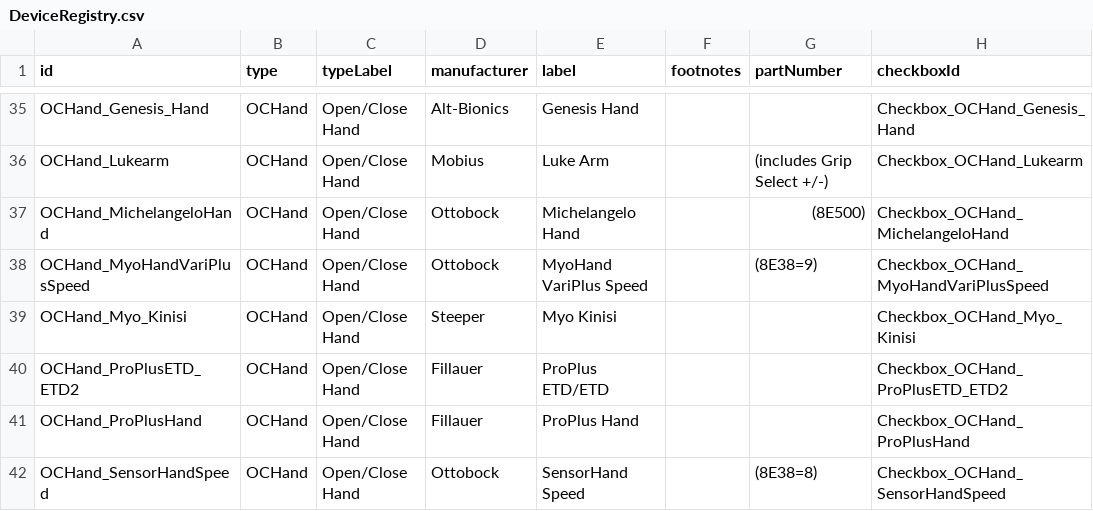
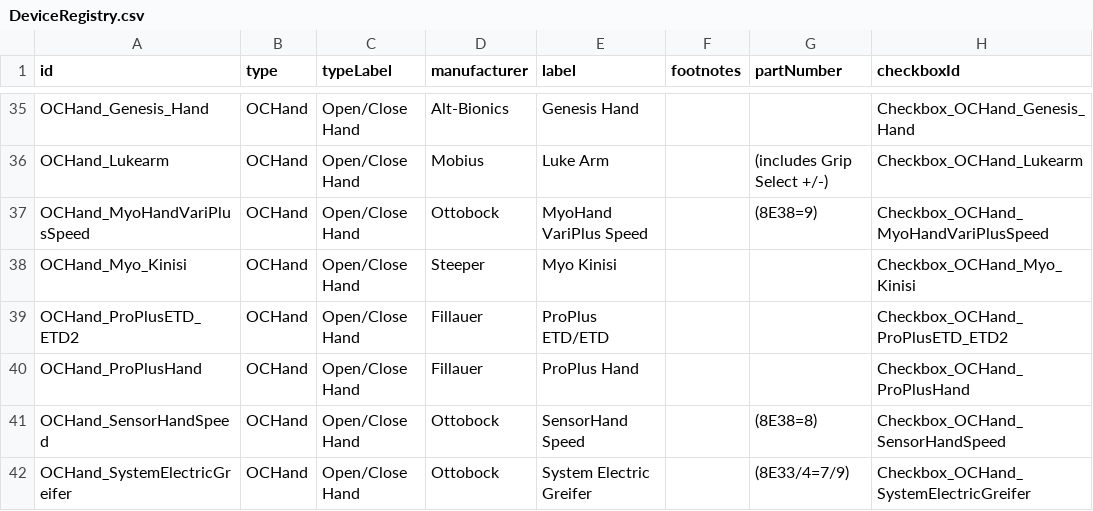
Before and after one commit to blair-lock/TRON-Device-Repos, a CSV file: DeviceRegistry.csv, drawn as a sheet; only a part is shown, gaps mark what is left out; the shorter side is filled out with more unchanged rows.

Commit message:
Update DeviceRegistry.csv

```diff
--- a/DeviceRegistry.csv
+++ b/DeviceRegistry.csv
@@ -36,3 +36,2 @@ OCHand_Genesis_Hand,OCHand,Open/Close Hand,Alt-Bionics,Genesis Hand,,,Checkbox_O
 OCHand_Lukearm,OCHand,Open/Close Hand,Mobius,Luke Arm,,(includes Grip Select +/-),Checkbox_OCHand_Lukearm
-OCHand_MichelangeloHand,OCHand,Open/Close Hand,Ottobock,Michelangelo Hand,,(8E500),Checkbox_OCHand_MichelangeloHand
 OCHand_MyoHandVariPlusSpeed,OCHand,Open/Close Hand,Ottobock,MyoHand VariPlus Speed,,(8E38=9),Checkbox_OCHand_MyoHandVariPlusSpeed
```
